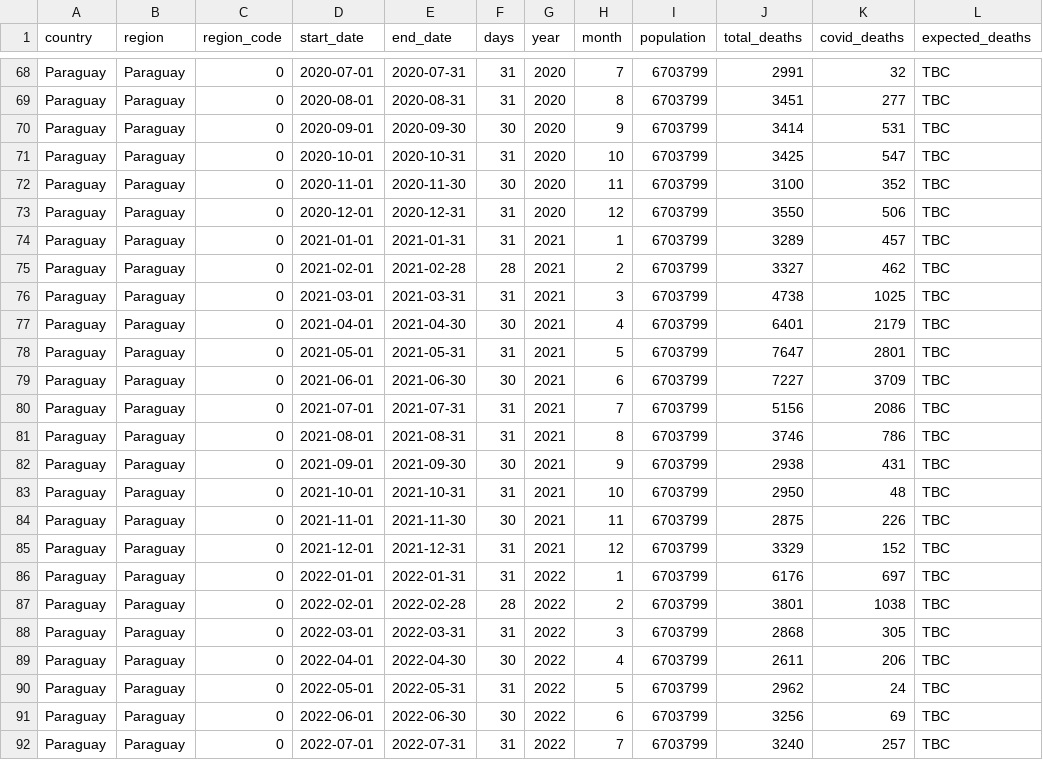
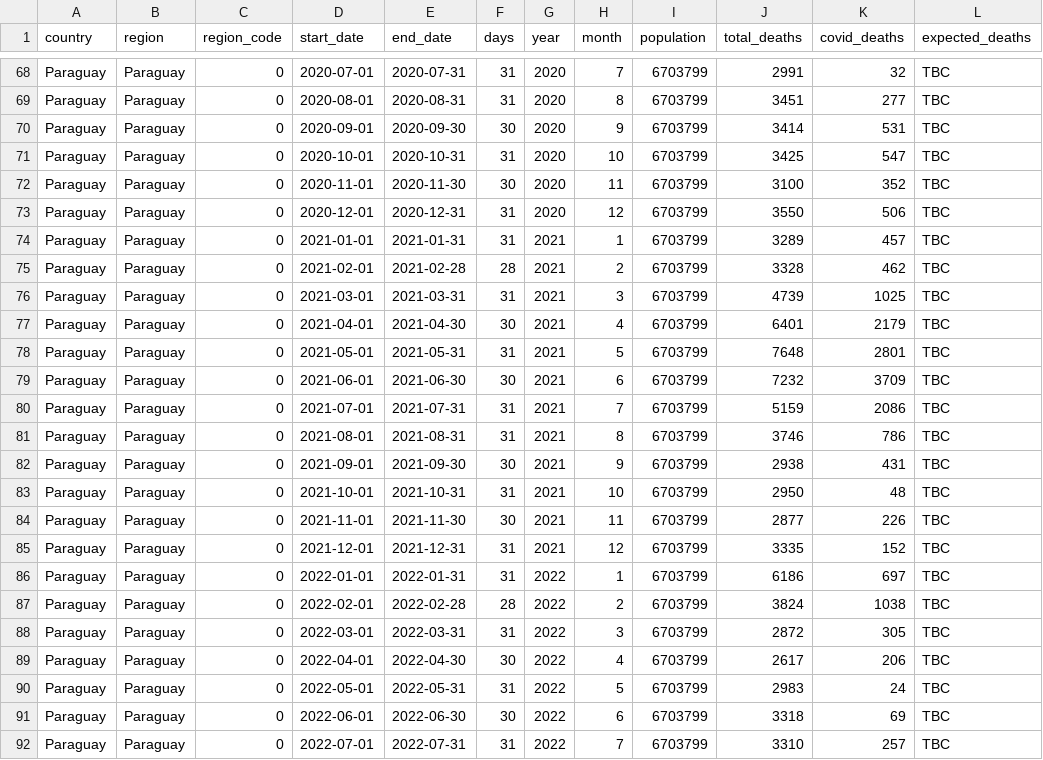
Before and after one commit to Wonlope/covid-19-excess-deaths-tracker, a CSV file: output-data/alternative-exports-by-non-iso-week/historical-deaths/paraguay_monthly_deaths.csv, drawn as a sheet; only a part is shown, gaps mark what is left out.

```diff
--- a/output-data/alternative-exports-by-non-iso-week/historical-deaths/paraguay_monthly_deaths.csv
+++ b/output-data/alternative-exports-by-non-iso-week/historical-deaths/paraguay_monthly_deaths.csv
@@ -74,8 +74,8 @@
 "Paraguay","Paraguay",0,"2021-01-01","2021-01-31",31,2021,1,6703799,3289,457,"TBC"
-"Paraguay","Paraguay",0,"2021-02-01","2021-02-28",28,2021,2,6703799,3327,462,"TBC"
-"Paraguay","Paraguay",0,"2021-03-01","2021-03-31",31,2021,3,6703799,4738,1025,"TBC"
+"Paraguay","Paraguay",0,"2021-02-01","2021-02-28",28,2021,2,6703799,3328,462,"TBC"
+"Paraguay","Paraguay",0,"2021-03-01","2021-03-31",31,2021,3,6703799,4739,1025,"TBC"
 "Paraguay","Paraguay",0,"2021-04-01","2021-04-30",30,2021,4,6703799,6401,2179,"TBC"
-"Paraguay","Paraguay",0,"2021-05-01","2021-05-31",31,2021,5,6703799,7647,2801,"TBC"
-"Paraguay","Paraguay",0,"2021-06-01","2021-06-30",30,2021,6,6703799,7227,3709,"TBC"
-"Paraguay","Paraguay",0,"2021-07-01","2021-07-31",31,2021,7,6703799,5156,2086,"TBC"
+"Paraguay","Paraguay",0,"2021-05-01","2021-05-31",31,2021,5,6703799,7648,2801,"TBC"
+"Paraguay","Paraguay",0,"2021-06-01","2021-06-30",30,2021,6,6703799,7232,3709,"TBC"
+"Paraguay","Paraguay",0,"2021-07-01","2021-07-31",31,2021,7,6703799,5159,2086,"TBC"
 "Paraguay","Paraguay",0,"2021-08-01","2021-08-31",31,2021,8,6703799,3746,786,"TBC"
@@ -83,10 +83,10 @@
 "Paraguay","Paraguay",0,"2021-10-01","2021-10-31",31,2021,10,6703799,2950,48,"TBC"
-"Paraguay","Paraguay",0,"2021-11-01","2021-11-30",30,2021,11,6703799,2875,226,"TBC"
-"Paraguay","Paraguay",0,"2021-12-01","2021-12-31",31,2021,12,6703799,3329,152,"TBC"
-"Paraguay","Paraguay",0,"2022-01-01","2022-01-31",31,2022,1,6703799,6176,697,"TBC"
-"Paraguay","Paraguay",0,"2022-02-01","2022-02-28",28,2022,2,6703799,3801,1038,"TBC"
-"Paraguay","Paraguay",0,"2022-03-01","2022-03-31",31,2022,3,6703799,2868,305,"TBC"
-"Paraguay","Paraguay",0,"2022-04-01","2022-04-30",30,2022,4,6703799,2611,206,"TBC"
-"Paraguay","Paraguay",0,"2022-05-01","2022-05-31",31,2022,5,6703799,2962,24,"TBC"
-"Paraguay","Paraguay",0,"2022-06-01","2022-06-30",30,2022,6,6703799,3256,69,"TBC"
-"Paraguay","Paraguay",0,"2022-07-01","2022-07-31",31,2022,7,6703799,3240,257,"TBC"
+"Paraguay","Paraguay",0,"2021-11-01","2021-11-30",30,2021,11,6703799,2877,226,"TBC"
+"Paraguay","Paraguay",0,"2021-12-01","2021-12-31",31,2021,12,6703799,3335,152,"TBC"
+"Paraguay","Paraguay",0,"2022-01-01","2022-01-31",31,2022,1,6703799,6186,697,"TBC"
+"Paraguay","Paraguay",0,"2022-02-01","2022-02-28",28,2022,2,6703799,3824,1038,"TBC"
+"Paraguay","Paraguay",0,"2022-03-01","2022-03-31",31,2022,3,6703799,2872,305,"TBC"
+"Paraguay","Paraguay",0,"2022-04-01","2022-04-30",30,2022,4,6703799,2617,206,"TBC"
+"Paraguay","Paraguay",0,"2022-05-01","2022-05-31",31,2022,5,6703799,2983,24,"TBC"
+"Paraguay","Paraguay",0,"2022-06-01","2022-06-30",30,2022,6,6703799,3318,69,"TBC"
+"Paraguay","Paraguay",0,"2022-07-01","2022-07-31",31,2022,7,6703799,3310,257,"TBC"
```
Also changed, not shown: output-data/alternative-exports-by-non-iso-week/excess-deaths/paraguay_excess_deaths.csv, output-data/alternative-exports-by-non-iso-week/excess-deaths/united_states_excess_deaths.csv, 50 other files.
